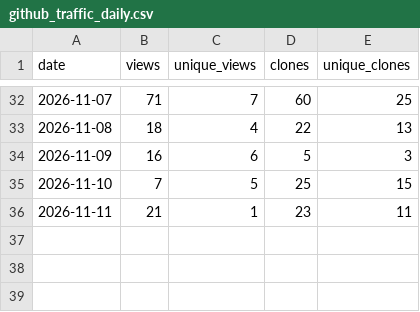
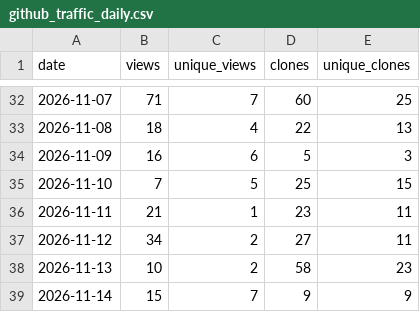
Before and after one commit to akshaysharma1088/pipeverify, a CSV file: metrics/github_traffic_daily.csv, drawn as a sheet; only a part is shown, gaps mark what is left out; the diff names each change by its address in the sheet, - before the commit and + after, or states it on an @@ line.

```diff
--- a/metrics/github_traffic_daily.csv
+++ b/metrics/github_traffic_daily.csv
+row 37: 2026-11-12 | 34 | 2 | 27 | 11
+row 38: 2026-11-13 | 10 | 2 | 58 | 23
+row 39: 2026-11-14 | 15 | 7 | 9 | 9
```
Also changed, not shown: metrics/github_referrers.csv, metrics/pypi_downloads_daily.csv, 2 other files.
